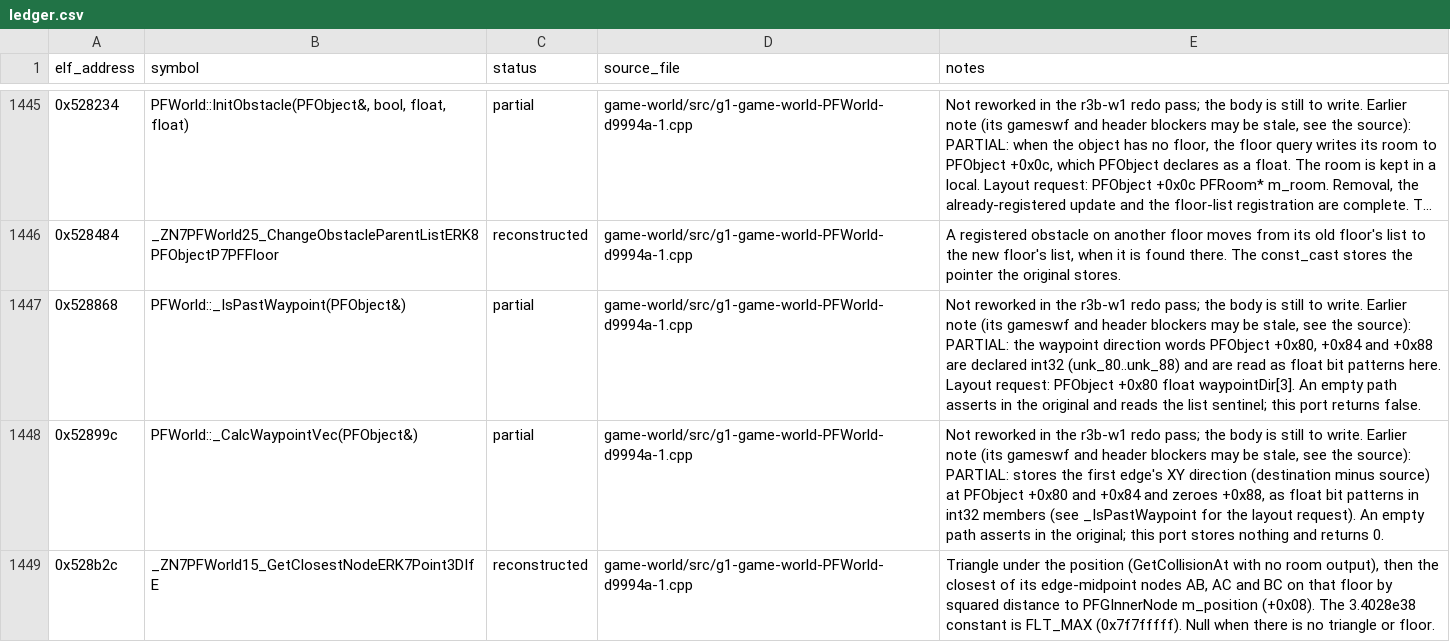
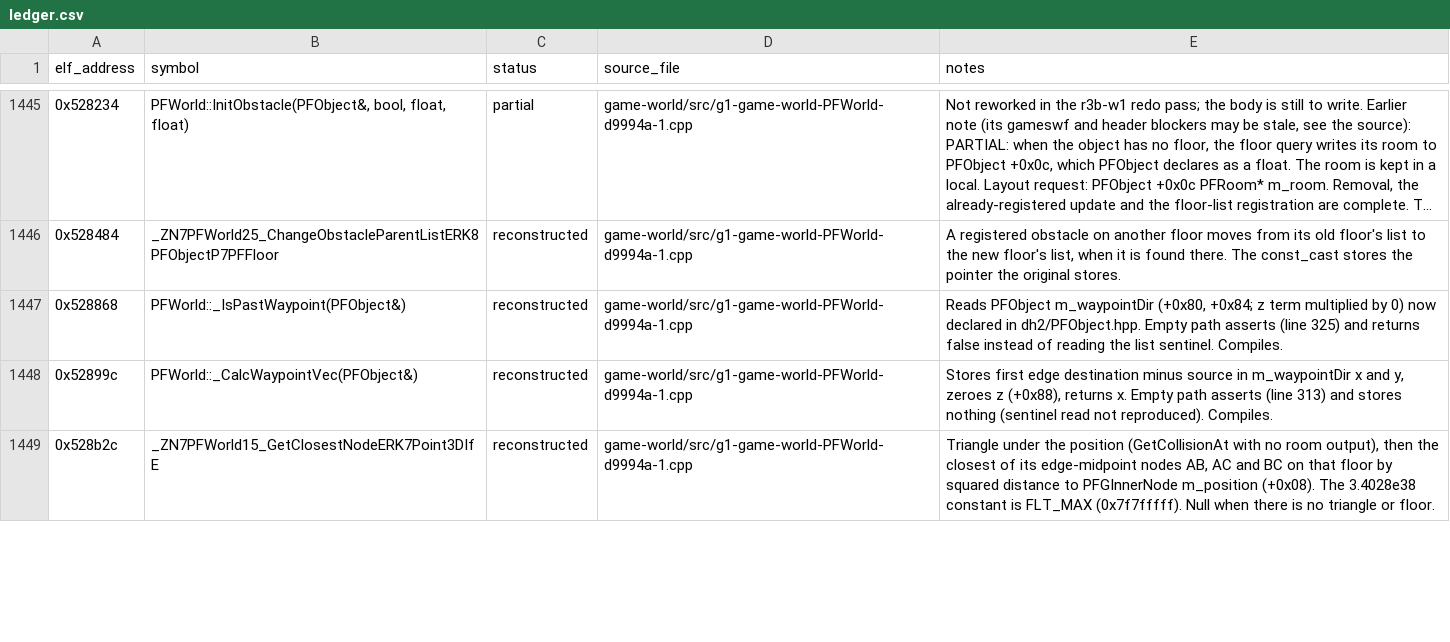
Before and after one commit to AdamCelermajer/DH_sc, a CSV file: port/decomp-reconstruction/game-world/ledger.csv, drawn as a sheet; only a part is shown, gaps mark what is left out; long unchanged cells end in …; the diff covers the shown part only.

```diff
--- a/port/decomp-reconstruction/game-world/ledger.csv
+++ b/port/decomp-reconstruction/game-world/ledger.csv
@@ -1446,4 +1446,4 @@ elf_address,symbol,status,source_file,notes
 0x528484,_ZN7PFWorld25_ChangeObstacleParentListERK8PFObjectP7PFFloor,reconstructed,game-world/src/g1-game-world-PFWorld-d9994a-1.cpp,"A registered obstacle on another floor moves from its old floor's list to the new floor's list, when it is found there. The const_cast stores the pointer the original stores."
-0x528868,PFWorld::_IsPastWaypoint(PFObject&),partial,game-world/src/g1-game-world-PFWorld-d9994a-1.cpp,"Not reworked in the r3b-w1 redo pass; the body is still to write. Earlier note (its gameswf and header blockers may be stale, see the source): PARTIAL: the waypoint direction words PFObject +0x80, +0x84 and +0x88 are declared int32 (unk_80..unk_88) and are read as float bit patterns here. Layout request: PFObject +0x80 float waypointDir[3]. An empty path asserts in the original and reads the list sentinel; this port returns false."
-0x52899c,PFWorld::_CalcWaypointVec(PFObject&),partial,game-world/src/g1-game-world-PFWorld-d9994a-1.cpp,"Not reworked in the r3b-w1 redo pass; the body is still to write. Earlier note (its gameswf and header blockers may be stale, see the source): PARTIAL: stores the first edge's XY direction (destination minus source) at PFObject +0x80 and +0x84 and zeroes +0x88, as float bit patterns in int32 members (see _IsPastWaypoint for the layout request). An empty path asserts in the original; this port stores nothing and returns 0."
+0x528868,PFWorld::_IsPastWaypoint(PFObject&),reconstructed,game-world/src/g1-game-world-PFWorld-d9994a-1.cpp,"Reads PFObject m_waypointDir (+0x80, +0x84; z term multiplied by 0) now declared in dh2/PFObject.hpp. Empty path asserts (line 325) and returns false instead of reading the list sentinel. Compiles."
+0x52899c,PFWorld::_CalcWaypointVec(PFObject&),reconstructed,game-world/src/g1-game-world-PFWorld-d9994a-1.cpp,"Stores first edge destination minus source in m_waypointDir x and y, zeroes z (+0x88), returns x. Empty path asserts (line 313) and stores nothing (sentinel read not reproduced). Compiles."
 0x528b2c,_ZN7PFWorld15_GetClosestNodeERK7Point3DIfE,reconstructed,game-world/src/g1-game-world-PFWorld-d9994a-1.cpp,"Triangle under the position (GetCollisionAt with no room output), then the closest of its edge-midpoint nodes AB, AC and BC on that floor by squared distance to PFGInnerNode m_position (+0x08). The 3.4028e38 constant is FLT_MAX (0x7f7fffff). Null when there is no triangle or floor."
```
Also changed, not shown: 3 edited cells elsewhere in this file, 4 other files.
